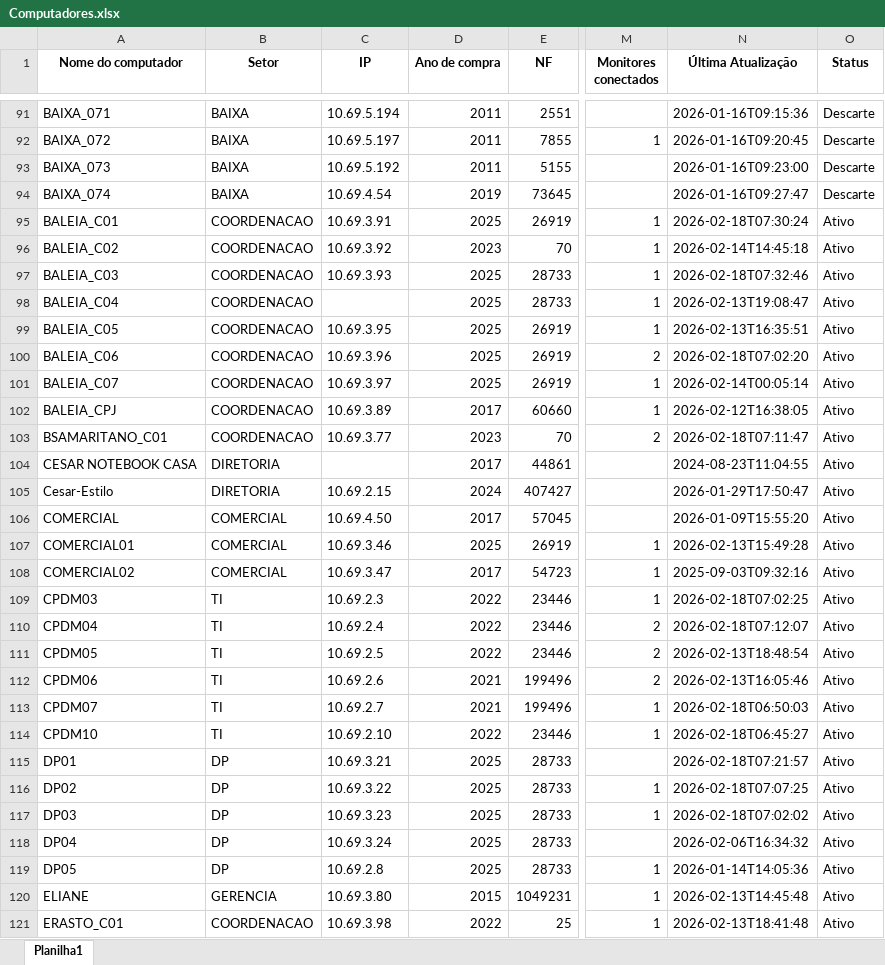
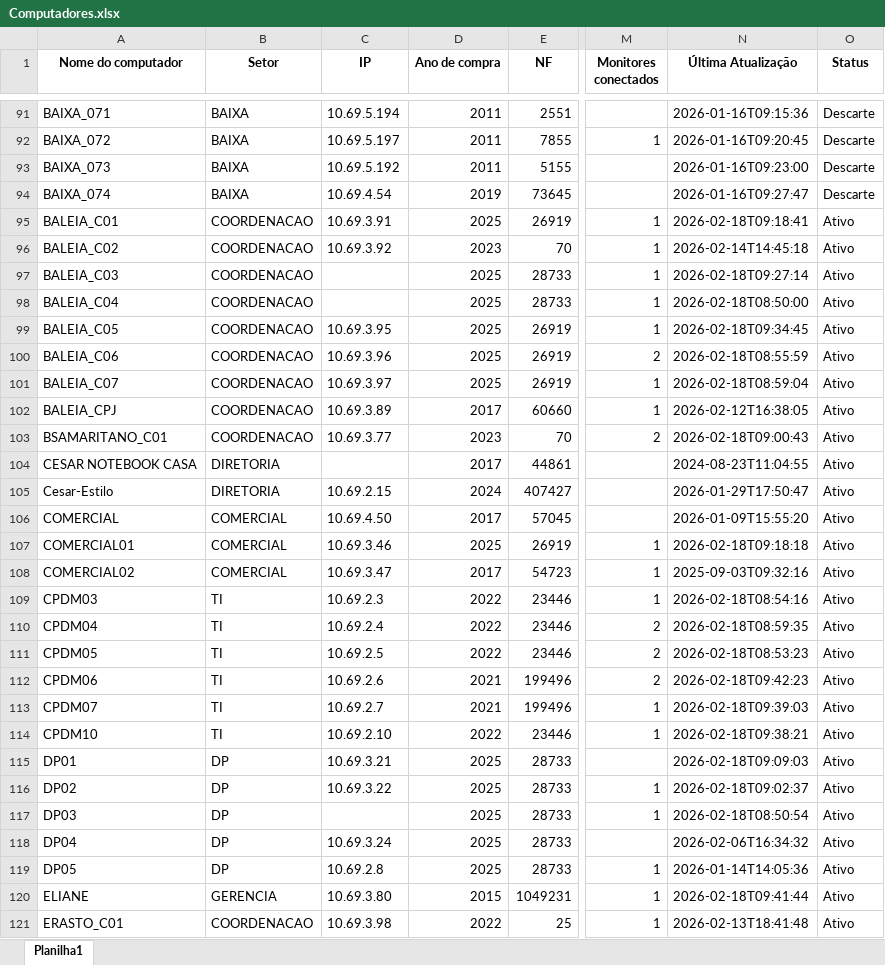
Before and after one commit to EstiloTlmk/export-relatorios-pbi, an Excel workbook: Computadores.xlsx, sheet Planilha1, drawn as a sheet; only a part is shown, gaps mark what is left out; values as stored, in another font and other column widths than the file's, no borders; the diff covers the shown part only; the diff names each change by its address in the sheet, - before the commit and + after, or states it on an @@ line.

Commit message:
Atualização automática 2026-02-18 09:53:03.952172

```diff
--- a/Computadores.xlsx (sheet Planilha1)
+++ b/Computadores.xlsx (sheet Planilha1)
-N95 (Última Atualização): 2026-02-18T07:30:24
+N95 (Última Atualização): 2026-02-18T09:18:41
-C97 (IP): 10.69.3.93
+C97 (IP): (empty)
-N97 (Última Atualização): 2026-02-18T07:32:46
+N97 (Última Atualização): 2026-02-18T09:27:14
-N98 (Última Atualização): 2026-02-13T19:08:47
+N98 (Última Atualização): 2026-02-18T08:50:00
-N99 (Última Atualização): 2026-02-13T16:35:51
+N99 (Última Atualização): 2026-02-18T09:34:45
-N100 (Última Atualização): 2026-02-18T07:02:20
+N100 (Última Atualização): 2026-02-18T08:55:59
-N101 (Última Atualização): 2026-02-14T00:05:14
+N101 (Última Atualização): 2026-02-18T08:59:04
-N103 (Última Atualização): 2026-02-18T07:11:47
+N103 (Última Atualização): 2026-02-18T09:00:43
-N107 (Última Atualização): 2026-02-13T15:49:28
+N107 (Última Atualização): 2026-02-18T09:18:18
-N109 (Última Atualização): 2026-02-18T07:02:25
+N109 (Última Atualização): 2026-02-18T08:54:16
-N110 (Última Atualização): 2026-02-18T07:12:07
+N110 (Última Atualização): 2026-02-18T08:59:35
-N111 (Última Atualização): 2026-02-13T18:48:54
+N111 (Última Atualização): 2026-02-18T08:53:23
-N112 (Última Atualização): 2026-02-13T16:05:46
+N112 (Última Atualização): 2026-02-18T09:42:23
-N113 (Última Atualização): 2026-02-18T06:50:03
+N113 (Última Atualização): 2026-02-18T09:39:03
-N114 (Última Atualização): 2026-02-18T06:45:27
+N114 (Última Atualização): 2026-02-18T09:38:21
-N115 (Última Atualização): 2026-02-18T07:21:57
+N115 (Última Atualização): 2026-02-18T09:09:03
-N116 (Última Atualização): 2026-02-18T07:07:25
+N116 (Última Atualização): 2026-02-18T09:02:37
-C117 (IP): 10.69.3.23
+C117 (IP): (empty)
-N117 (Última Atualização): 2026-02-18T07:02:02
+N117 (Última Atualização): 2026-02-18T08:50:54
-N120 (Última Atualização): 2026-02-13T14:45:48
+N120 (Última Atualização): 2026-02-18T09:41:44
```
Also changed, not shown: 165 edited cells elsewhere in this sheet, Monitores.xlsx.
